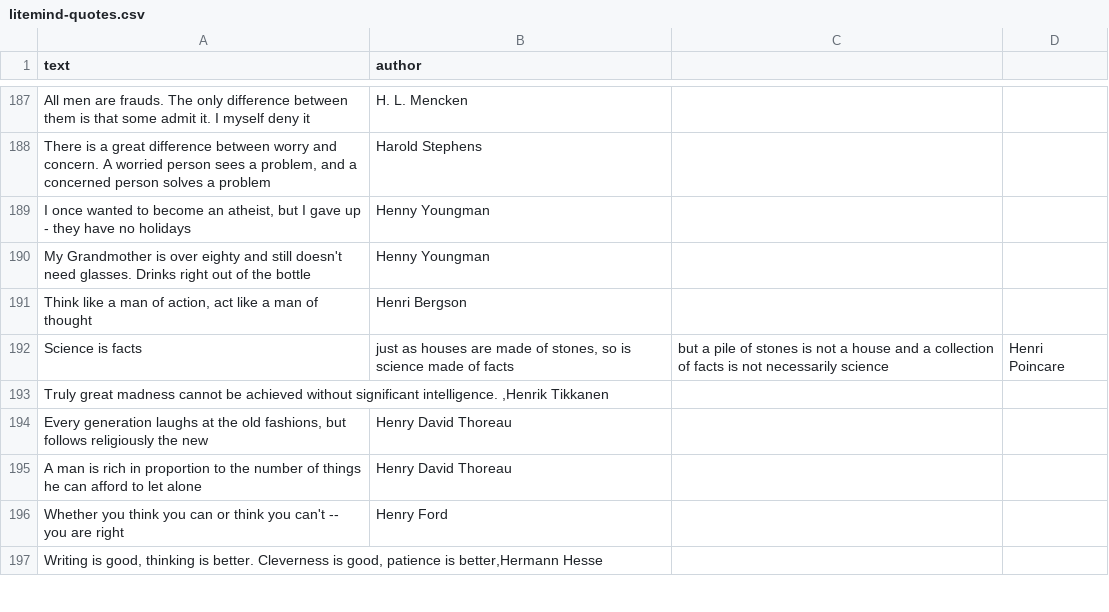
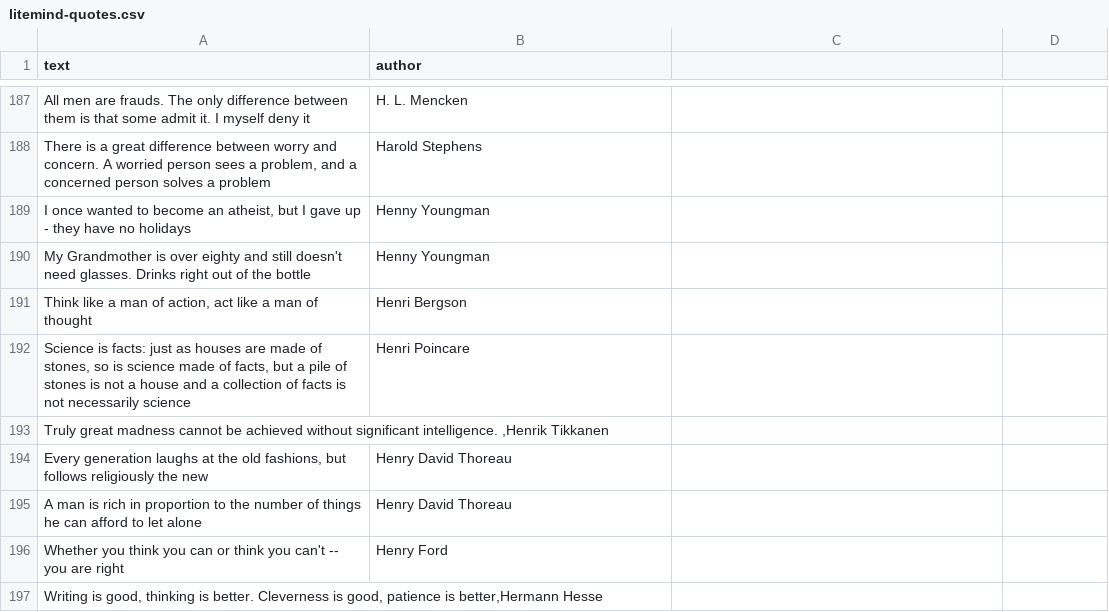
Before and after one commit to tminussi/quotemachine, a CSV file: src/main/resources/litemind-quotes.csv, drawn as a sheet; only a part is shown, gaps mark what is left out; removed rows and columns are numbered as before the commit, all else as after; the diff names each change by its address in the sheet, - before the commit and + after, or states it on an @@ line.

Commit message:
# removing semi-colons on a quote

```diff
--- a/src/main/resources/litemind-quotes.csv
+++ b/src/main/resources/litemind-quotes.csv
-row 192: Science is facts | just as houses are made of stones, so is science made of facts | but a pile of stones is not a house and a collection of facts is not necessarily science | Henri Poincare
+row 192: Science is facts: just as houses are made of stones, so is science made of facts, but a pile of stones is not a house and a collection of facts is not necessarily science | Henri Poincare
```
Also changed, not shown: 3 other files.
